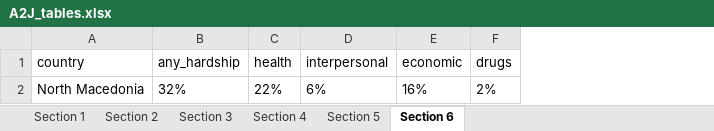
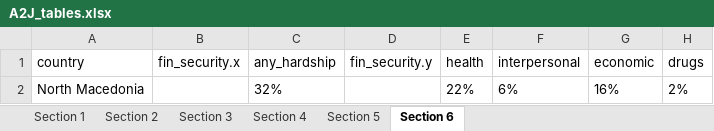
Before and after one commit to WJP-DAU/North-Macedonia, an Excel workbook: Outputs/A2J_tables.xlsx, sheet Section 6, drawn as a sheet; values as stored, in another font and other column widths than the file's, no borders; the diff names each change by its address in the sheet, - before the commit and + after, or states it on an @@ line.

```diff
--- a/Outputs/A2J_tables.xlsx (sheet Section 6)
+++ b/Outputs/A2J_tables.xlsx (sheet Section 6)
+column B (fin_security.x), empty
+column D (fin_security.y), empty
```
Also changed, not shown: sheet Section 5, sheet Section 4, sheet Section 1, sheet Section 3, sheet Section 2, 2 other files.
